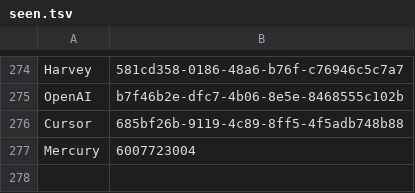
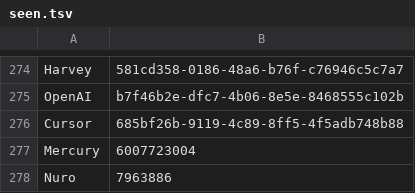
Before and after one commit to swapnilsurdi/jobscanner, a TSV file: data/seen.tsv, drawn as a sheet; only a part is shown, gaps mark what is left out.

```diff
--- a/data/seen.tsv
+++ b/data/seen.tsv
@@ -277 +277,2 @@ Cursor	685bf26b-9119-4c89-8ff5-4f5adb748b88
 Mercury	6007723004
+Nuro	7963886
```
Also changed, not shown: 5 other files.
